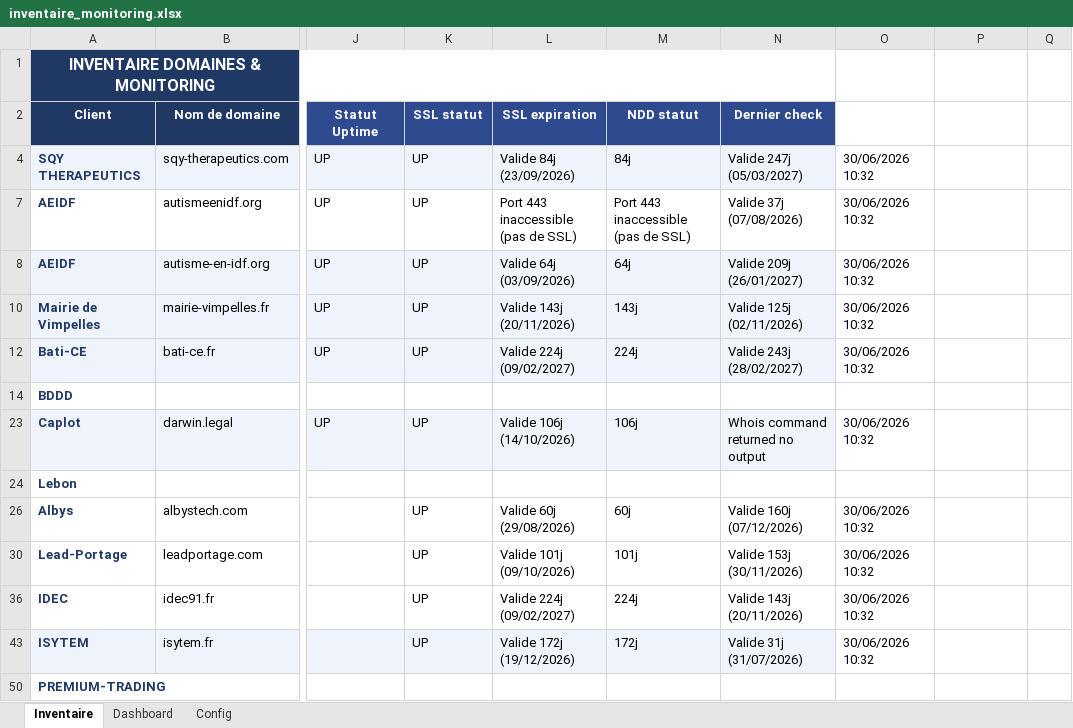
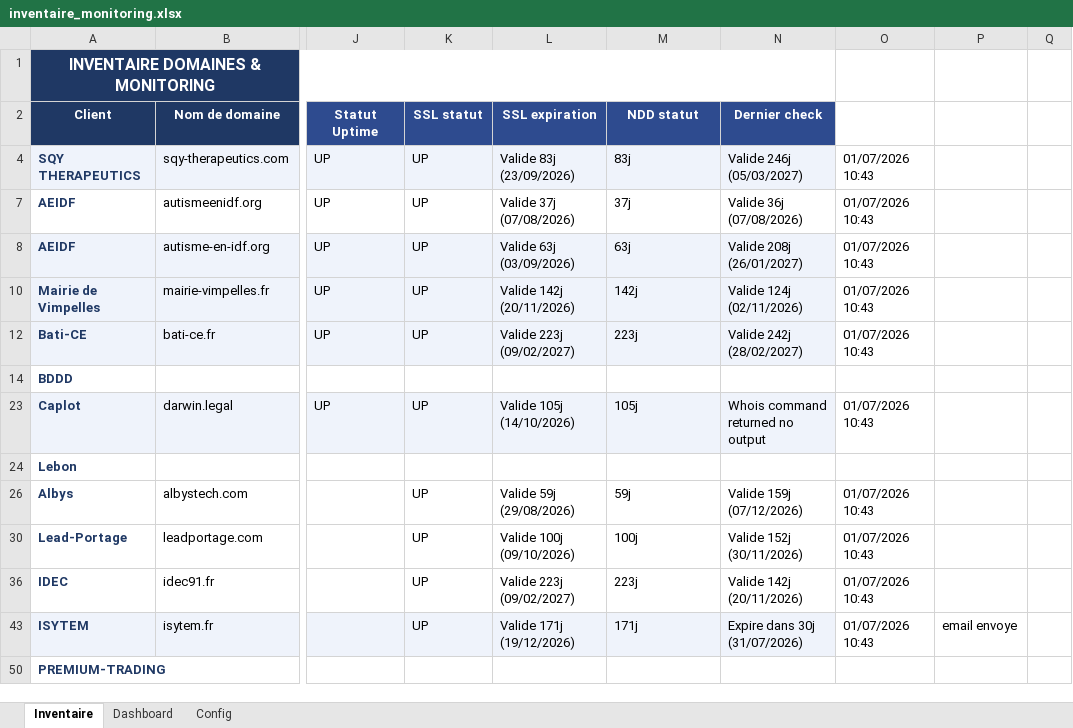
Before and after one commit to Axel-DosSantos/monitoring-sites, an Excel workbook: inventaire_monitoring.xlsx, sheet Inventaire, drawn as a sheet; only a part is shown, gaps mark what is left out; values as stored, in another font and other column widths than the file's, no borders; the diff names each change by its address in the sheet, - before the commit and + after, or states it on an @@ line.

```diff
--- a/inventaire_monitoring.xlsx (sheet Inventaire)
+++ b/inventaire_monitoring.xlsx (sheet Inventaire)
-L4 (SSL expiration): Valide 84j (23/09/2026)
+L4 (SSL expiration): Valide 83j (23/09/2026)
-M4 (NDD statut): 84j
+M4 (NDD statut): 83j
-N4 (Dernier check): Valide 247j (05/03/2027)
+N4 (Dernier check): Valide 246j (05/03/2027)
-O4: 30/06/2026 10:32
+O4: 01/07/2026 10:43
-L7 (SSL expiration): Port 443 inaccessible (pas de SSL)
+L7 (SSL expiration): Valide 37j (07/08/2026)
-M7 (NDD statut): Port 443 inaccessible (pas de SSL)
+M7 (NDD statut): 37j
-N7 (Dernier check): Valide 37j (07/08/2026)
+N7 (Dernier check): Valide 36j (07/08/2026)
-O7:O8: 30/06/2026 10:32
+O7:O8: 01/07/2026 10:43
-L8 (SSL expiration): Valide 64j (03/09/2026)
+L8 (SSL expiration): Valide 63j (03/09/2026)
-M8 (NDD statut): 64j
+M8 (NDD statut): 63j
-N8 (Dernier check): Valide 209j (26/01/2027)
+N8 (Dernier check): Valide 208j (26/01/2027)
-L10 (SSL expiration): Valide 143j (20/11/2026)
+L10 (SSL expiration): Valide 142j (20/11/2026)
-M10 (NDD statut): 143j
+M10 (NDD statut): 142j
-N10 (Dernier check): Valide 125j (02/11/2026)
+N10 (Dernier check): Valide 124j (02/11/2026)
-O10: 30/06/2026 10:32
+O10: 01/07/2026 10:43
-L12 (SSL expiration): Valide 224j (09/02/2027)
+L12 (SSL expiration): Valide 223j (09/02/2027)
-M12 (NDD statut): 224j
+M12 (NDD statut): 223j
-N12 (Dernier check): Valide 243j (28/02/2027)
+N12 (Dernier check): Valide 242j (28/02/2027)
-O12: 30/06/2026 10:32
+O12: 01/07/2026 10:43
-L23 (SSL expiration): Valide 106j (14/10/2026)
+L23 (SSL expiration): Valide 105j (14/10/2026)
-M23 (NDD statut): 106j
+M23 (NDD statut): 105j
-O23: 30/06/2026 10:32
+O23: 01/07/2026 10:43
-L26 (SSL expiration): Valide 60j (29/08/2026)
+L26 (SSL expiration): Valide 59j (29/08/2026)
-M26 (NDD statut): 60j
+M26 (NDD statut): 59j
-N26 (Dernier check): Valide 160j (07/12/2026)
+N26 (Dernier check): Valide 159j (07/12/2026)
-O26: 30/06/2026 10:32
+O26: 01/07/2026 10:43
-L30 (SSL expiration): Valide 101j (09/10/2026)
+L30 (SSL expiration): Valide 100j (09/10/2026)
-M30 (NDD statut): 101j
+M30 (NDD statut): 100j
-N30 (Dernier check): Valide 153j (30/11/2026)
+N30 (Dernier check): Valide 152j (30/11/2026)
-O30: 30/06/2026 10:32
+O30: 01/07/2026 10:43
-L36 (SSL expiration): Valide 224j (09/02/2027)
+L36 (SSL expiration): Valide 223j (09/02/2027)
-M36 (NDD statut): 224j
+M36 (NDD statut): 223j
-N36 (Dernier check): Valide 143j (20/11/2026)
+N36 (Dernier check): Valide 142j (20/11/2026)
-O36: 30/06/2026 10:32
+O36: 01/07/2026 10:43
-L43 (SSL expiration): Valide 172j (19/12/2026)
+L43 (SSL expiration): Valide 171j (19/12/2026)
-M43 (NDD statut): 172j
+M43 (NDD statut): 171j
-N43 (Dernier check): Valide 31j (31/07/2026)
+N43 (Dernier check): Expire dans 30j (31/07/2026)
-O43: 30/06/2026 10:32
+O43: 01/07/2026 10:43
-P43: (empty)
+P43: email envoye
```
Also changed, not shown: hidden cells, 2 other files.
